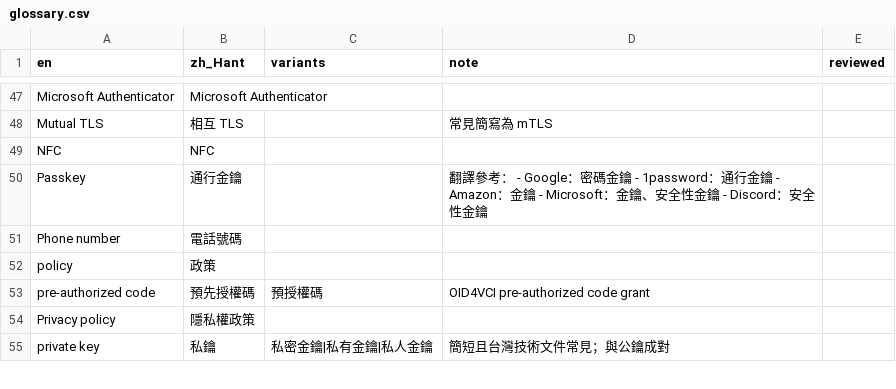
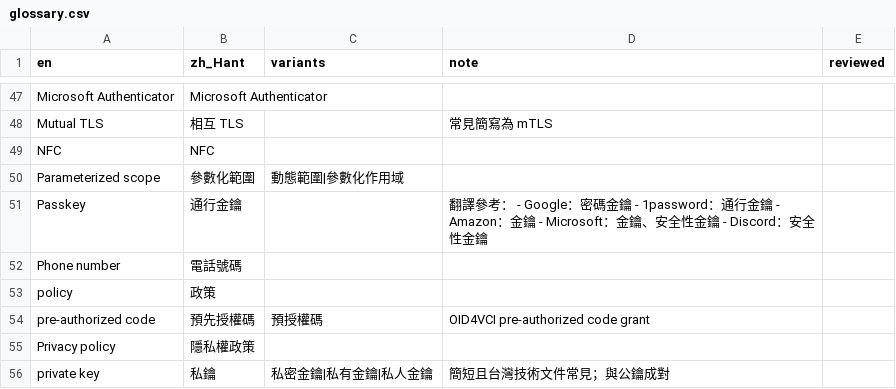
Before and after one commit to allen0099/kc-traditional-chinese, a CSV file: glossary.csv, drawn as a sheet; only a part is shown, gaps mark what is left out; the diff names each change by its address in the sheet, - before the commit and + after, or states it on an @@ line.

Commit message:
i18n(glossary): 新增 Parameterized scope → 參數化範圍

```diff
--- a/glossary.csv
+++ b/glossary.csv
+row 50: Parameterized scope | 參數化範圍 | 動態範圍|參數化作用域
```
